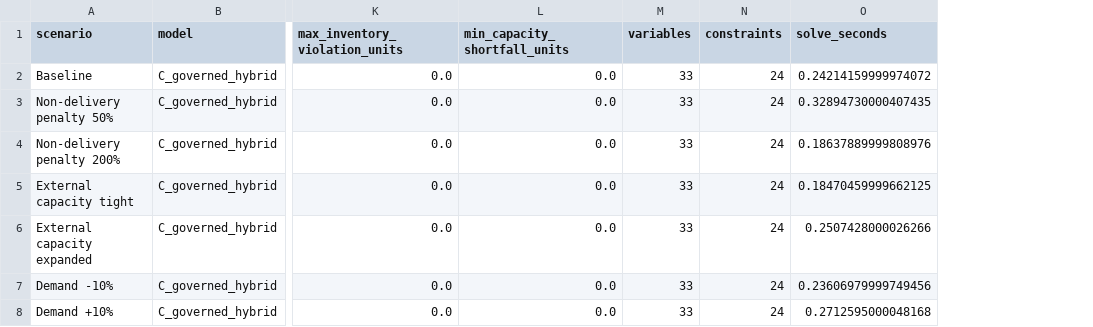
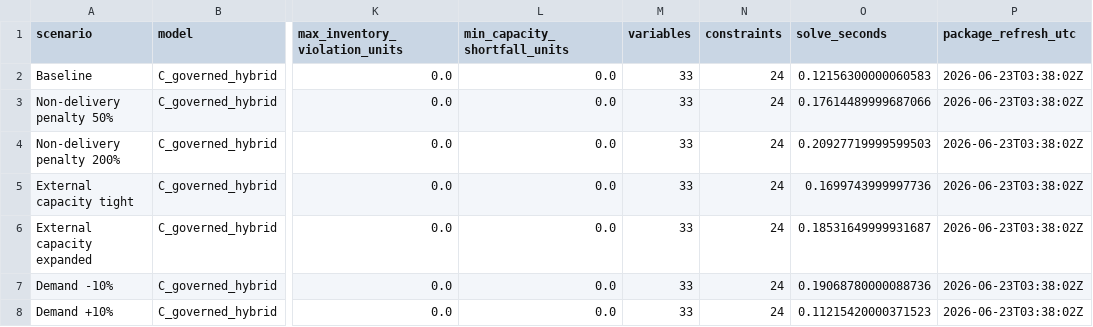
Before and after one commit to tejinderg123/cost-semantics-dss, a CSV file: outputs/DSS_Cost_Semantics_Sensitivity_Results.csv, drawn as a sheet; only a part is shown, gaps mark what is left out; the diff names each change by its address in the sheet, - before the commit and + after, or states it on an @@ line.

Commit message:
Refresh reproducibility package metadata

```diff
--- a/outputs/DSS_Cost_Semantics_Sensitivity_Results.csv
+++ b/outputs/DSS_Cost_Semantics_Sensitivity_Results.csv
+column P (package_refresh_utc), rows 2-8: all 2026-06-23T03:38:02Z
-O2 (solve_seconds): 0.24214159999974072
+O2 (solve_seconds): 0.12156300000060583
-O3 (solve_seconds): 0.32894730000407435
+O3 (solve_seconds): 0.17614489999687066
-O4 (solve_seconds): 0.18637889999808976
+O4 (solve_seconds): 0.20927719999599503
-O5 (solve_seconds): 0.18470459999662125
+O5 (solve_seconds): 0.1699743999997736
-O6 (solve_seconds): 0.2507428000026266
+O6 (solve_seconds): 0.18531649999931687
-O7 (solve_seconds): 0.23606979999749456
+O7 (solve_seconds): 0.19068780000088736
-O8 (solve_seconds): 0.2712595000048168
+O8 (solve_seconds): 0.11215420000371523
```
Also changed, not shown: outputs/DSS_Cost_Semantics_Evaluation_Summary.csv, outputs/DSS_Cost_Semantics_Scaled_Stress_Test.csv, 4 other files.
